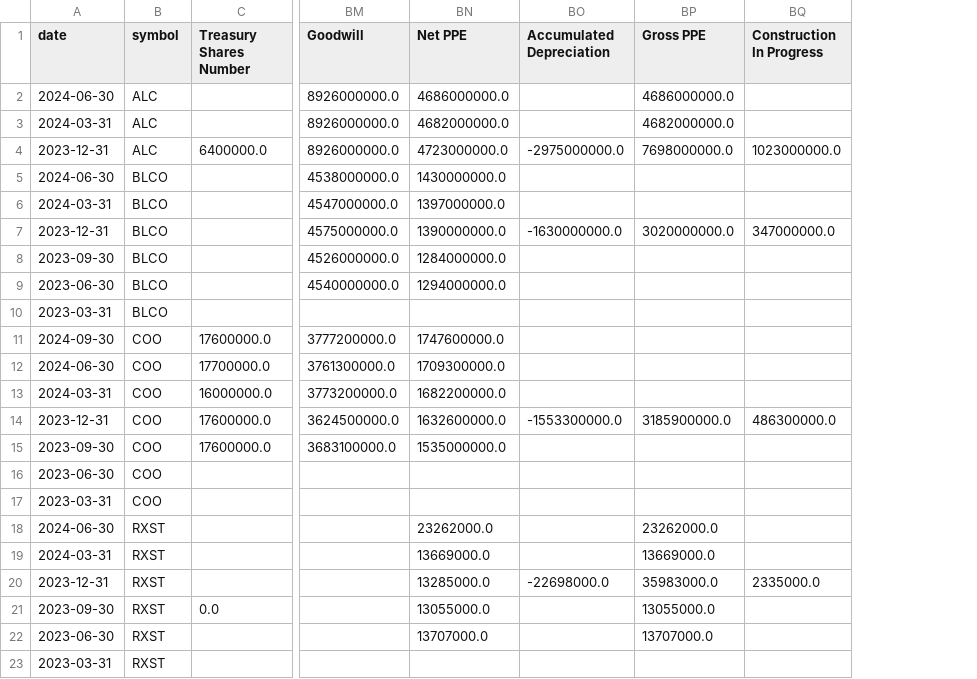
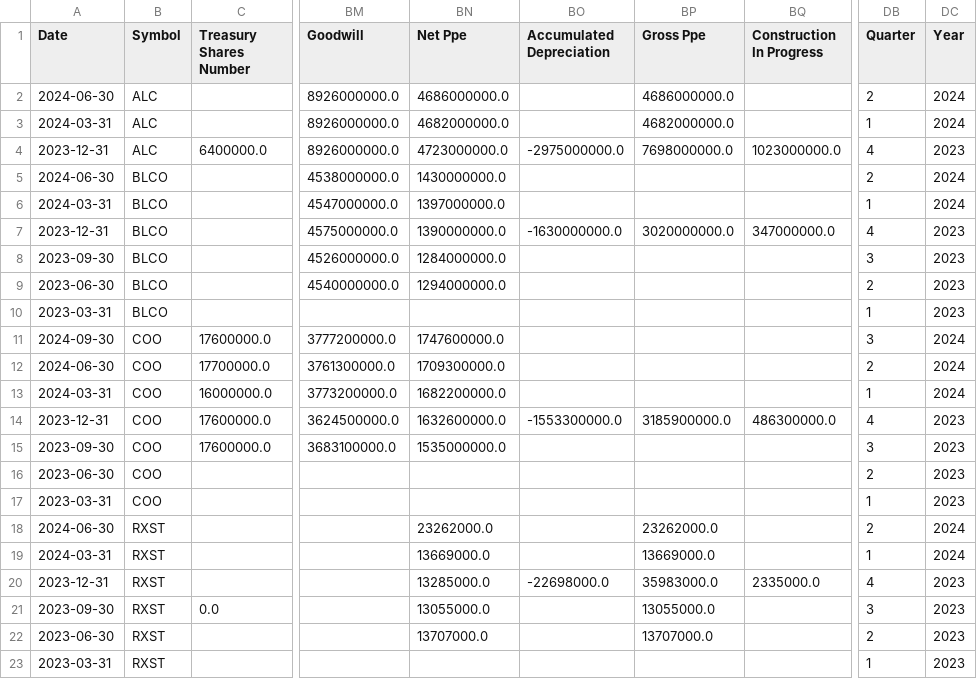
Before and after one commit to MarkPhamm/Alcon-ChromaDB, a CSV file: data/quarterly_balance_sheet.csv, drawn as a sheet; only a part is shown, gaps mark what is left out; the diff names each change by its address in the sheet, - before the commit and + after, or states it on an @@ line.

```diff
--- a/data/quarterly_balance_sheet.csv
+++ b/data/quarterly_balance_sheet.csv
+column DB (Quarter), rows 2-23: 2 | 1 | 4 | 2 | 1 | 4 | 3 | 2 | 1 | 3 | 2 | 1 | 4 | 3 | 2 | 1 | 2 | 1 | 4 | 3 | 2 | 1
+column DC (Year), rows 2-23: 2024 | 2024 | 2023 | 2024 | 2024 | 2023 | 2023 | 2023 | 2023 | 2024 | 2024 | 2024 | 2023 | 2023 | 2023 | 2023 | 2024 | 2024 | 2023 | 2023 | 2023 | 2023
-A1: date
+A1: Date
-B1: symbol
+B1: Symbol
-BN1: Net PPE
+BN1: Net Ppe
-BP1: Gross PPE
+BP1: Gross Ppe
```
Also changed, not shown: data/annually_balance_sheet.csv, data/annually_income_statement.csv, 23 other files.
